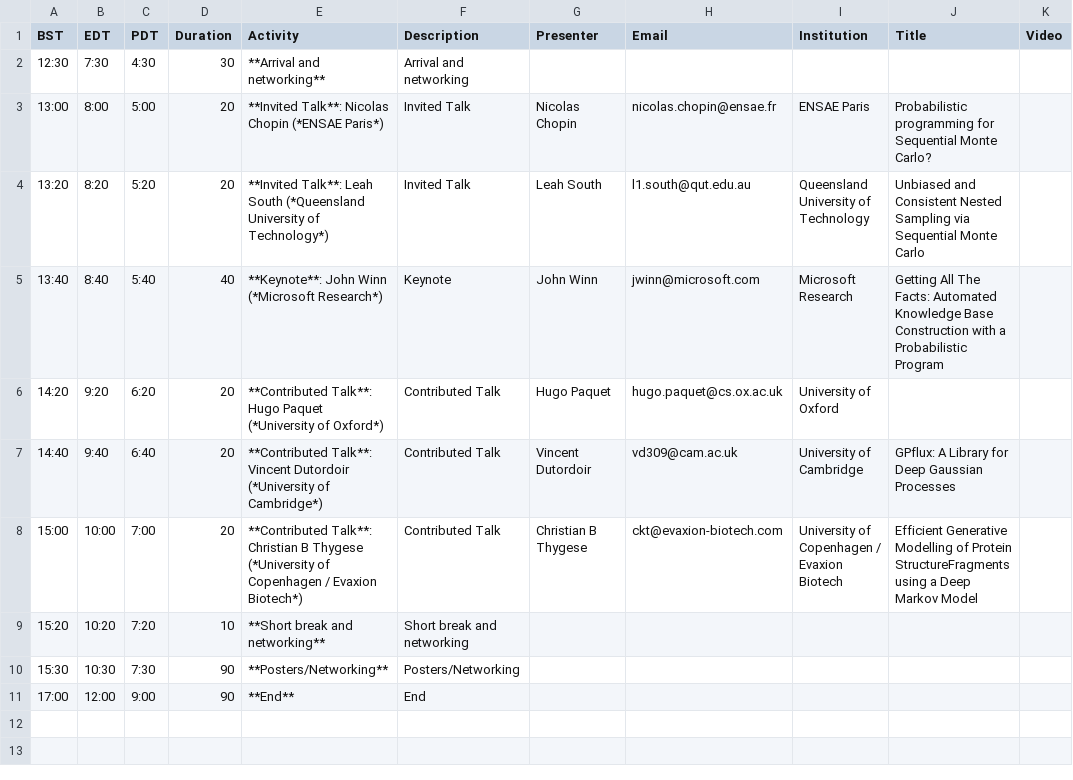
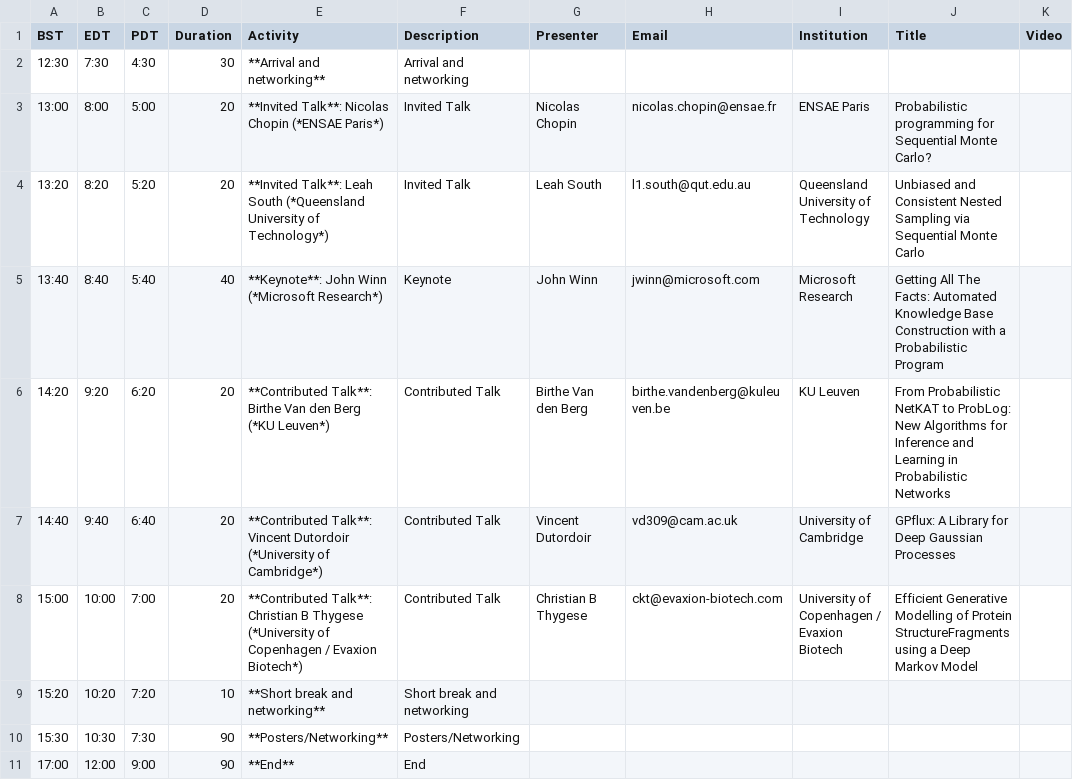
Before and after one commit to probprog-conference/probprog-conference.github.io, a CSV file: _data/schedule-2021-oct21-session1.csv, drawn as a sheet.

```diff
--- a/_data/schedule-2021-oct21-session1.csv
+++ b/_data/schedule-2021-oct21-session1.csv
@@ -5,3 +5,3 @@ BST,EDT,PDT,Duration,Activity,Description,Presenter,Email,Institution,Title,Vide
 13:40,8:40,5:40,40,**Keynote**: John Winn (*Microsoft Research*),Keynote,John Winn,jwinn@microsoft.com,Microsoft Research,Getting All The Facts: Automated Knowledge Base Construction with a Probabilistic Program,,,,,,
-14:20,9:20,6:20,20,**Contributed Talk**: Hugo Paquet (*University of Oxford*),Contributed Talk,Hugo Paquet,hugo.paquet@cs.ox.ac.uk,University of Oxford,,,,,,,
+14:20,9:20,6:20,20,**Contributed Talk**: Birthe Van den Berg (*KU Leuven*),Contributed Talk,Birthe Van den Berg,birthe.vandenberg@kuleuven.be,KU Leuven,From Probabilistic NetKAT to ProbLog: New Algorithms for Inference and Learning in Probabilistic Networks,,,,,,
 14:40,9:40,6:40,20,**Contributed Talk**: Vincent Dutordoir (*University of Cambridge*),Contributed Talk,Vincent Dutordoir,vd309@cam.ac.uk,University of Cambridge,GPflux: A Library for Deep Gaussian Processes,,,,,,
```
Also changed, not shown: _data/schedule-2021-oct20-session2.csv, _data/schedule-2021-oct22-session1.csv, 1 other file.
